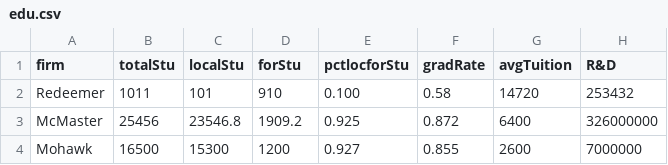
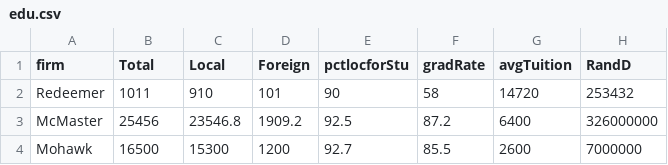
Before and after one commit to DeBraid/hec, a CSV file: csv/edu.csv, drawn as a sheet.

```diff
--- a/csv/edu.csv
+++ b/csv/edu.csv
@@ -1,4 +1,4 @@
-firm,totalStu,localStu,forStu,pctlocforStu,gradRate,avgTuition,R&D
-Redeemer,1011,101,910,0.100,0.58,14720,253432
-McMaster,25456,23546.8,1909.2,0.925,0.872,6400,326000000
-Mohawk,16500,15300,1200,0.927,0.855,2600,7000000
+firm,Total,Local,Foreign,pctlocforStu,gradRate,avgTuition,RandD
+Redeemer,1011,910,101,90,58,14720,253432
+McMaster,25456,23546.8,1909.2,92.5,87.2,6400,326000000
+Mohawk,16500,15300,1200,92.7,85.5,2600,7000000
```
Also changed, not shown: 6 other files.
